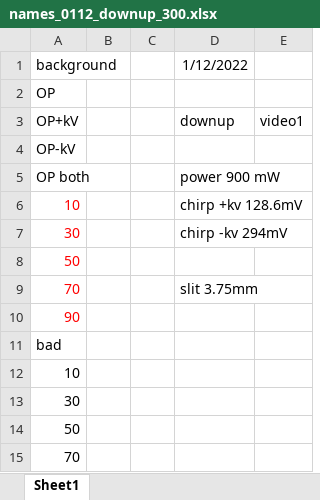
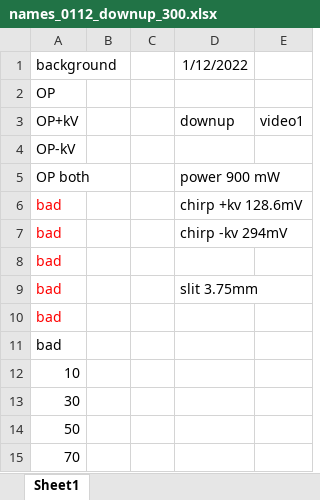
Before and after one commit to Adiabatic-Rapid-Passage/ARPdb, an Excel workbook: ARP data/downup/names_0112_downup_300.xlsx, sheet Sheet1, drawn as a sheet; only a part is shown; values as stored, in another font and other column widths than the file's, no borders; the diff names each change by its address in the sheet, - before the commit and + after, or states it on an @@ line.

Commit message:
Edit downup 300 names file for clarity
Visuals for every sweep direction, errors unfixed

```diff
--- a/ARP data/downup/names_0112_downup_300.xlsx (sheet Sheet1)
+++ b/ARP data/downup/names_0112_downup_300.xlsx (sheet Sheet1)
-A6 (background): 10
+A6 (background): bad
-A7 (background): 30
+A7 (background): bad
-A8 (background): 50
+A8 (background): bad
-A9 (background): 70
+A9 (background): bad
-A10 (background): 90
+A10 (background): bad
```
Also changed, not shown: 1 other file.
